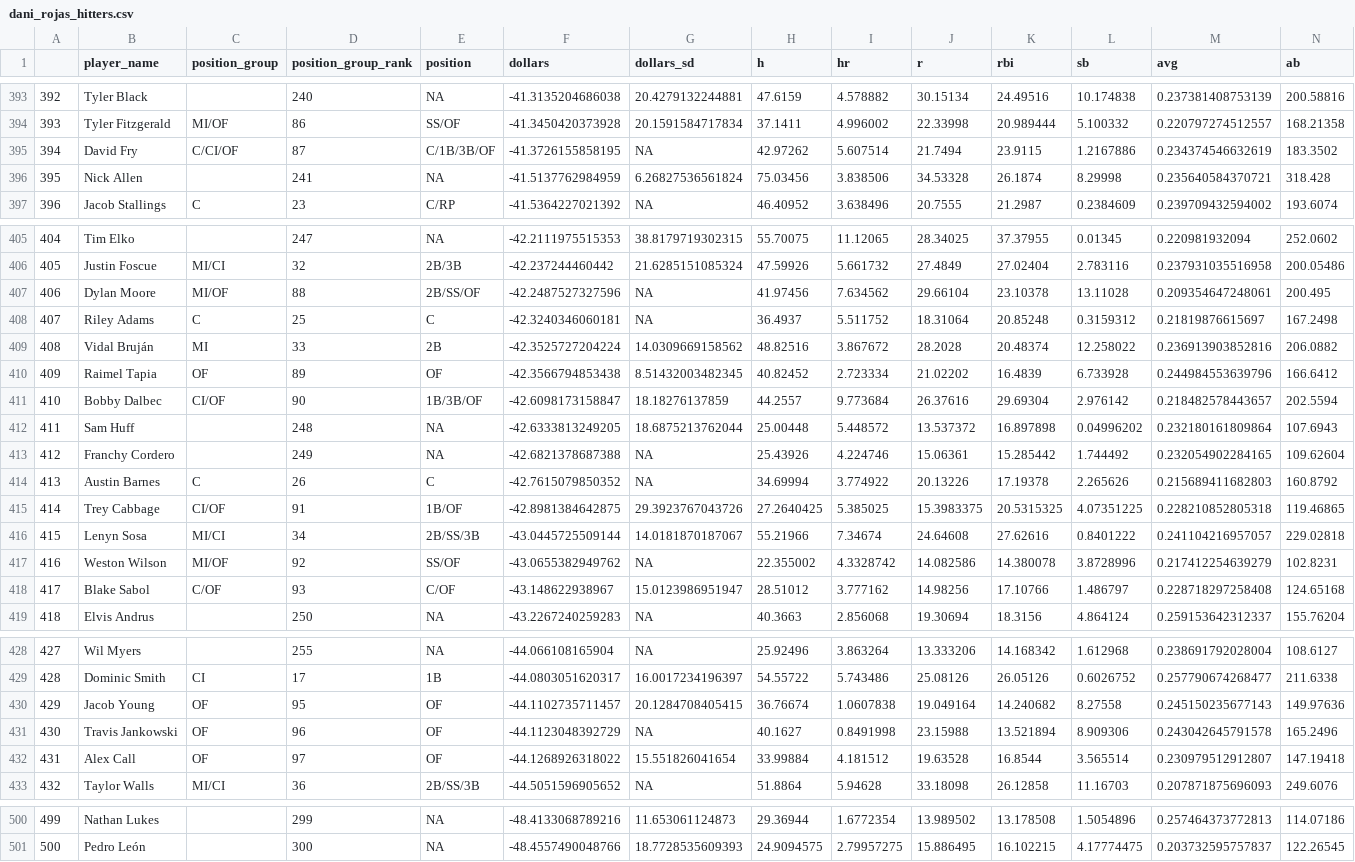
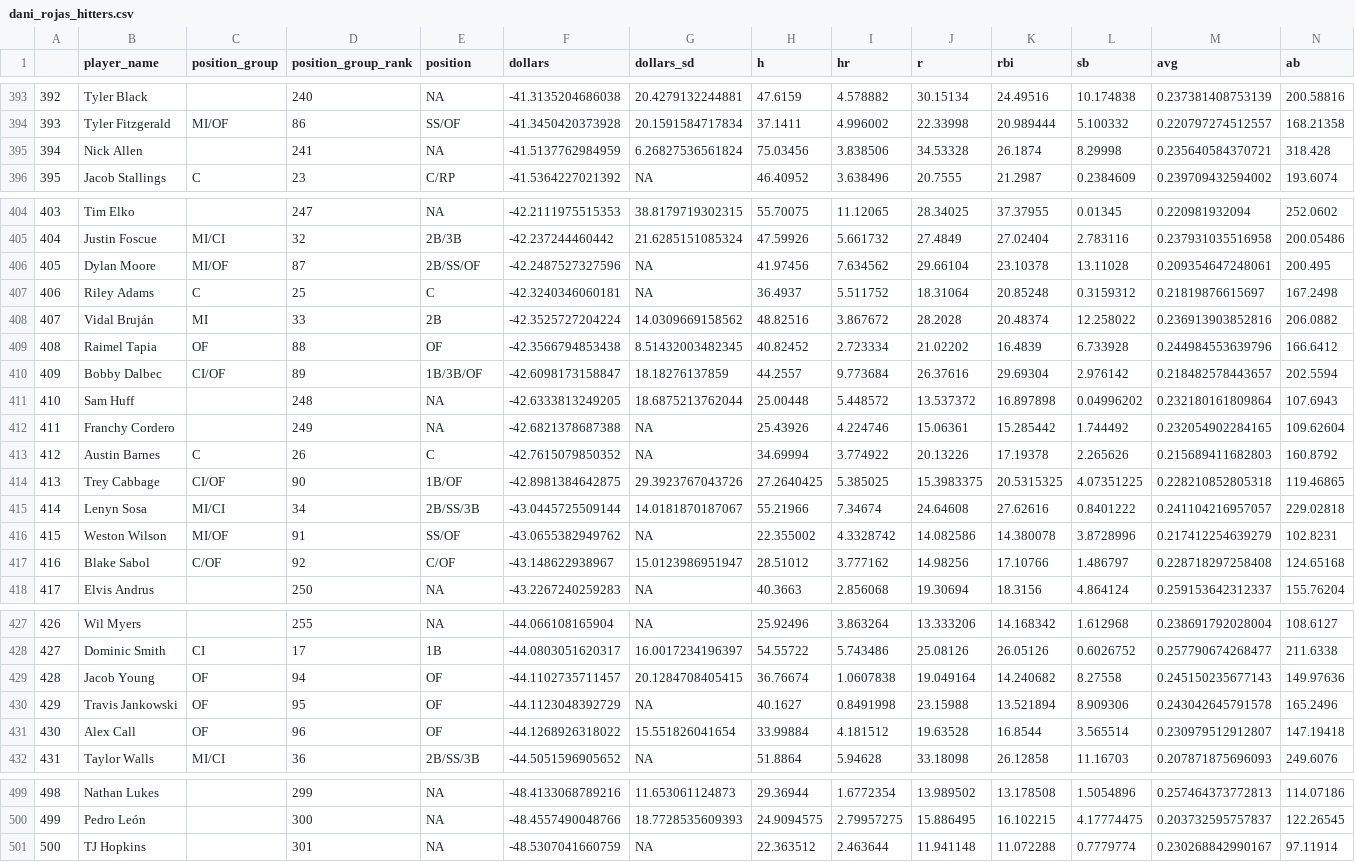
Before and after one commit to SamuelLachance/Betting, a CSV file: ottoneu/dani_rojas_hitters.csv, drawn as a sheet; only a part is shown, gaps mark what is left out; removed rows and columns are numbered as before the commit, all else as after; rows hold the shown columns only; the diff covers the shown part only; the diff names each change by its address in the sheet, - before the commit and + after, or states it on an @@ line.

```diff
--- a/ottoneu/dani_rojas_hitters.csv
+++ b/ottoneu/dani_rojas_hitters.csv
-row 395: 394 | David Fry | C/CI/OF | 87 | C/1B/3B/OF | -41.3726155858195 | NA | 42.97262 | 5.607514 | 21.7494 | 23.9115 | 1.2167886 | 0.234374546632619 | 183.3502
@@ column A renumbered between rows 395 and 500 @@
-D406 (position_group_rank): 88
+D406 (position_group_rank): 87
-D409 (position_group_rank): 89
+D409 (position_group_rank): 88
-D410 (position_group_rank): 90
+D410 (position_group_rank): 89
-D414 (position_group_rank): 91
+D414 (position_group_rank): 90
-D416 (position_group_rank): 92
+D416 (position_group_rank): 91
-D417 (position_group_rank): 93
+D417 (position_group_rank): 92
-D429 (position_group_rank): 95
+D429 (position_group_rank): 94
-D430 (position_group_rank): 96
+D430 (position_group_rank): 95
-D431 (position_group_rank): 97
+D431 (position_group_rank): 96
+row 501: 500 | TJ Hopkins |  | 301 | NA | -48.5307041660759 | NA | 22.363512 | 2.463644 | 11.941148 | 11.072288 | 0.7779774 | 0.230268842990167 | 97.11914
```
Also changed, not shown: 15 edited cells elsewhere in this file, ottoneu/all_pitchers.csv, ottoneu/dani_rojas_pitchers.csv, 1 other file.
